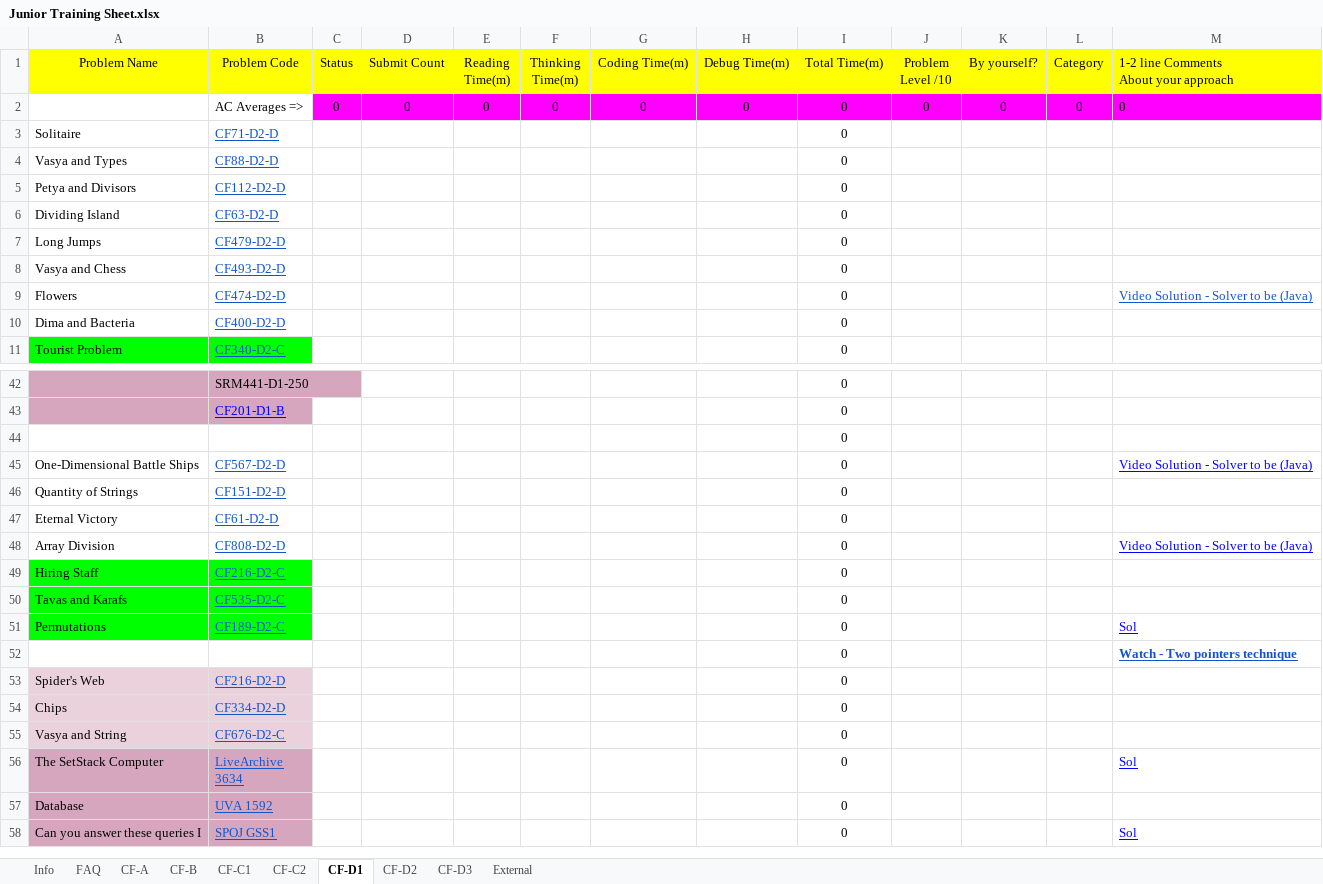
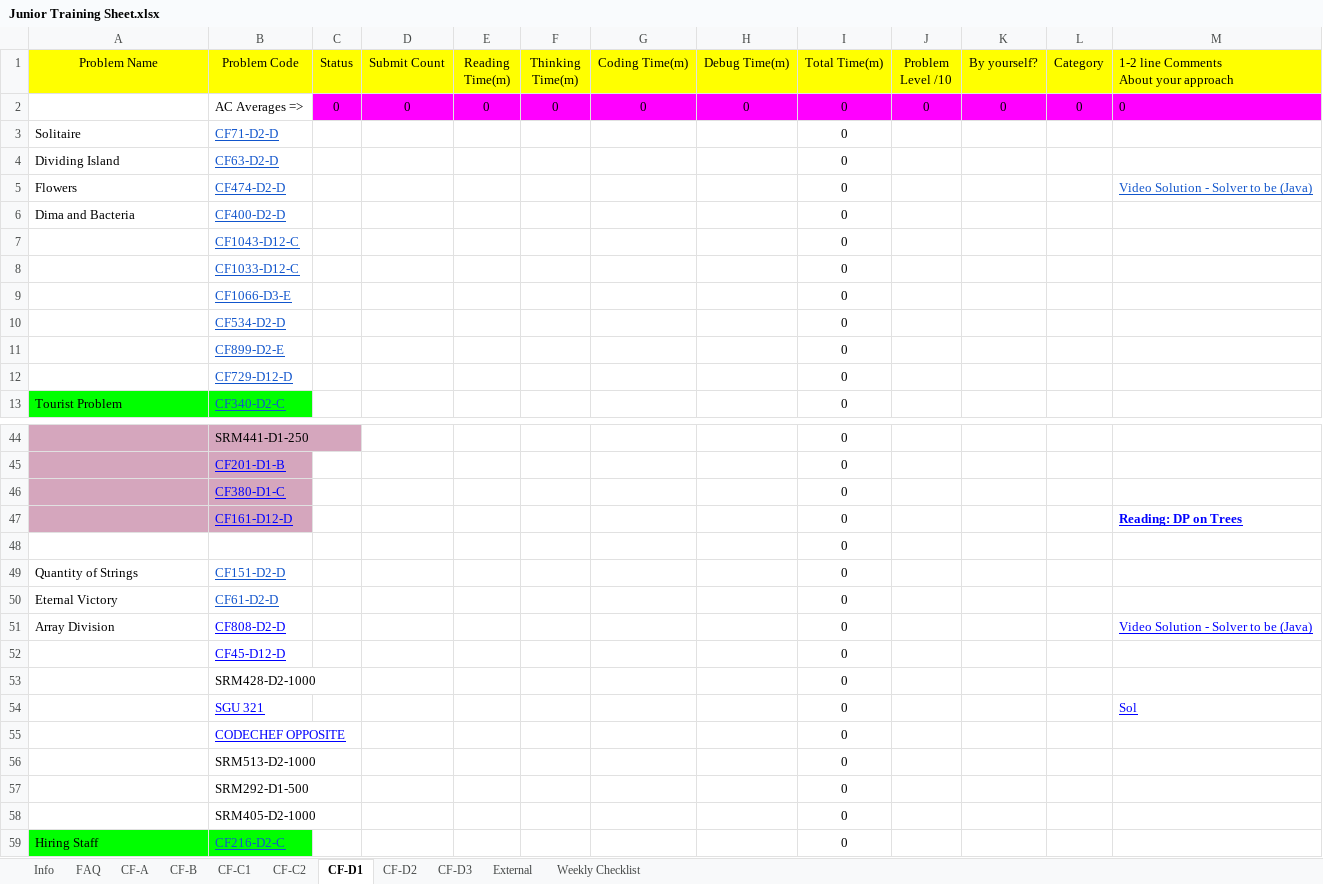
Before and after one commit to jpswing/STU-ACM-site, an Excel workbook: materials/Junior Training Sheet.xlsx, sheet CF-D1, drawn as a sheet; only a part is shown, gaps mark what is left out; the shorter side is filled out with more unchanged rows; values as stored, in another font and other column widths than the file's, no borders; charts and pictures and conditional formats not drawn; removed rows and columns are numbered as before the commit, all else as after; the diff covers the shown part only; the diff names each change by its address in the sheet, - before the commit and + after, or states it on an @@ line.

```diff
--- a/materials/Junior Training Sheet.xlsx (sheet CF-D1)
+++ b/materials/Junior Training Sheet.xlsx (sheet CF-D1)
+sheet tab: Weekly Checklist
-row 4: Vasya and Types | CF88-D2-D |  |  |  |  |  |  | 0
-row 5: Petya and Divisors | CF112-D2-D |  |  |  |  |  |  | 0
-row 7: Long Jumps | CF479-D2-D |  |  |  |  |  |  | 0
-row 8: Vasya and Chess | CF493-D2-D |  |  |  |  |  |  | 0
+row 7:  | CF1043-D12-C |  |  |  |  |  |  | 0
+row 8:  | CF1033-D12-C |  |  |  |  |  |  | 0
+row 9:  | CF1066-D3-E |  |  |  |  |  |  | 0
+row 10:  | CF534-D2-D |  |  |  |  |  |  | 0
+row 11:  | CF899-D2-E |  |  |  |  |  |  | 0
+row 12:  | CF729-D12-D |  |  |  |  |  |  | 0
+row 46:  | CF380-D1-C |  |  |  |  |  |  | 0
+row 47:  | CF161-D12-D |  |  |  |  |  |  | 0 |  |  |  | Reading: DP on Trees
-row 45: One-Dimensional Battle Ships | CF567-D2-D |  |  |  |  |  |  | 0 |  |  |  | Video Solution - Solver to be (Java)
-B51 text colour: #1155CC
+B51 text colour: #0000FF
+row 52:  | CF45-D12-D |  |  |  |  |  |  | 0
+row 53:  | SRM428-D2-1000 |  |  |  |  |  |  | 0
+row 54:  | SGU 321 |  |  |  |  |  |  | 0 |  |  |  | Sol
+row 55:  | CODECHEF OPPOSITE |  |  |  |  |  |  | 0
+row 56:  | SRM513-D2-1000 |  |  |  |  |  |  | 0
+row 57:  | SRM292-D1-500 |  |  |  |  |  |  | 0
+row 58:  | SRM405-D2-1000 |  |  |  |  |  |  | 0
```
Also changed, not shown: 12 added rows, 12 removed rows, 7 moved rows and 5 edited cells elsewhere in this sheet, sheet CF-D2, sheet CF-D3, sheet CF-C2, sheet CF-B, sheet CF-C1, sheet FAQ, 2 more sheets, formulas that keep their value, charts or pictures, 2 other files.
